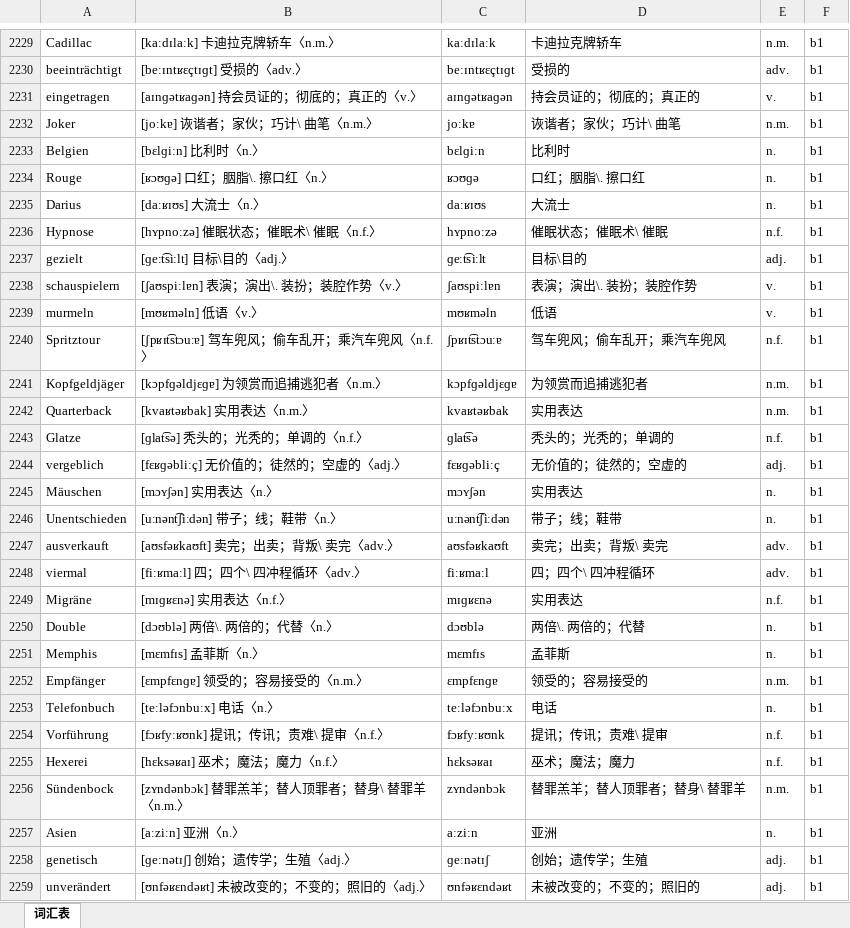
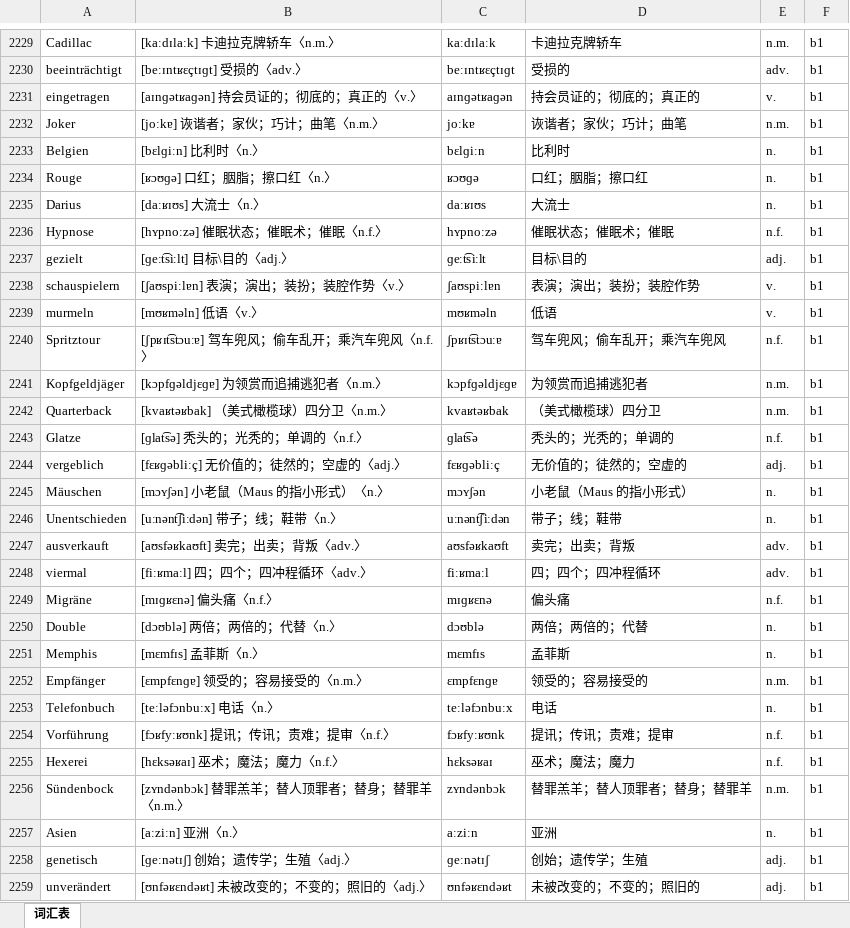
Before and after one commit to hanserdesu/WCP-MultiLanguage, an Excel workbook: packs/de/books/德语B1.xlsx, sheet 词汇表, drawn as a sheet; only a part is shown, gaps mark what is left out; values as stored, in another font and other column widths than the file's, no borders; the diff covers the shown part only; the diff names each change by its address in the sheet, - before the commit and + after, or states it on an @@ line.

```diff
--- a/packs/de/books/德语B1.xlsx (sheet 词汇表)
+++ b/packs/de/books/德语B1.xlsx (sheet 词汇表)
-B2232: [joːkɐ] 诙谐者；家伙；巧计\ 曲笔〈n.m.〉
+B2232: [joːkɐ] 诙谐者；家伙；巧计；曲笔〈n.m.〉
-D2232: 诙谐者；家伙；巧计\ 曲笔
+D2232: 诙谐者；家伙；巧计；曲笔
-B2234: [ʁɔʊɡə] 口红；胭脂\. 擦口红〈n.〉
+B2234: [ʁɔʊɡə] 口红；胭脂；擦口红〈n.〉
-D2234: 口红；胭脂\. 擦口红
+D2234: 口红；胭脂；擦口红
-B2236: [hʏpnoːzə] 催眠状态；催眠术\ 催眠〈n.f.〉
+B2236: [hʏpnoːzə] 催眠状态；催眠术；催眠〈n.f.〉
-D2236: 催眠状态；催眠术\ 催眠
+D2236: 催眠状态；催眠术；催眠
-B2238: [ʃaʊspiːlɐn] 表演；演出\. 装扮；装腔作势〈v.〉
+B2238: [ʃaʊspiːlɐn] 表演；演出；装扮；装腔作势〈v.〉
-D2238: 表演；演出\. 装扮；装腔作势
+D2238: 表演；演出；装扮；装腔作势
-B2242: [kvaʁtəʁbak] 实用表达〈n.m.〉
+B2242: [kvaʁtəʁbak] （美式橄榄球）四分卫〈n.m.〉
-D2242: 实用表达
+D2242: （美式橄榄球）四分卫
-B2245: [mɔʏʃən] 实用表达〈n.〉
+B2245: [mɔʏʃən] 小老鼠（Maus 的指小形式）〈n.〉
-D2245: 实用表达
+D2245: 小老鼠（Maus 的指小形式）
-B2247: [aʊsfəʁkaʊft] 卖完；出卖；背叛\ 卖完〈adv.〉
+B2247: [aʊsfəʁkaʊft] 卖完；出卖；背叛〈adv.〉
-D2247: 卖完；出卖；背叛\ 卖完
+D2247: 卖完；出卖；背叛
-B2248: [fiːʁmaːl] 四；四个\ 四冲程循环〈adv.〉
+B2248: [fiːʁmaːl] 四；四个；四冲程循环〈adv.〉
-D2248: 四；四个\ 四冲程循环
+D2248: 四；四个；四冲程循环
-B2249: [mɪɡʁɛnə] 实用表达〈n.f.〉
+B2249: [mɪɡʁɛnə] 偏头痛〈n.f.〉
-D2249: 实用表达
+D2249: 偏头痛
-B2250: [dɔʊblə] 两倍\. 两倍的；代替〈n.〉
+B2250: [dɔʊblə] 两倍；两倍的；代替〈n.〉
-D2250: 两倍\. 两倍的；代替
+D2250: 两倍；两倍的；代替
-B2254: [fɔʁfyːʁʊnk] 提讯；传讯；责难\ 提审〈n.f.〉
+B2254: [fɔʁfyːʁʊnk] 提讯；传讯；责难；提审〈n.f.〉
-D2254: 提讯；传讯；责难\ 提审
+D2254: 提讯；传讯；责难；提审
-B2256: [zʏndənbɔk] 替罪羔羊；替人顶罪者；替身\ 替罪羊〈n.m.〉
+B2256: [zʏndənbɔk] 替罪羔羊；替人顶罪者；替身；替罪羊〈n.m.〉
-D2256: 替罪羔羊；替人顶罪者；替身\ 替罪羊
+D2256: 替罪羔羊；替人顶罪者；替身；替罪羊
```
Also changed, not shown: 1480 edited cells elsewhere in this sheet, packs/de/books/德语A1.xlsx, packs/de/books/德语A1A2.xlsx, 10 other files.
